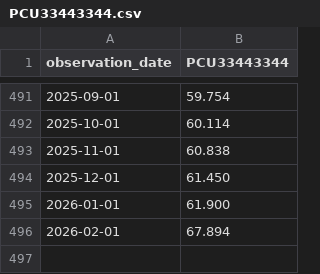
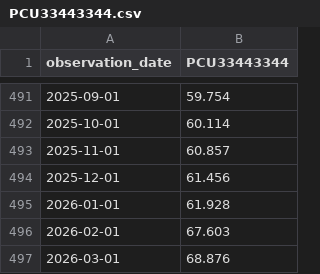
Before and after one commit to Geert98/Data-engineering-exam-April-2026, a CSV file: data/external/PCU33443344.csv, drawn as a sheet; only a part is shown, gaps mark what is left out.

```diff
--- a/data/external/PCU33443344.csv
+++ b/data/external/PCU33443344.csv
@@ -492,5 +492,6 @@ observation_date,PCU33443344
 2025-10-01,60.114
-2025-11-01,60.838
-2025-12-01,61.450
-2026-01-01,61.900
-2026-02-01,67.894
+2025-11-01,60.857
+2025-12-01,61.456
+2026-01-01,61.928
+2026-02-01,67.603
+2026-03-01,68.876
```
Also changed, not shown: 9 other files.
